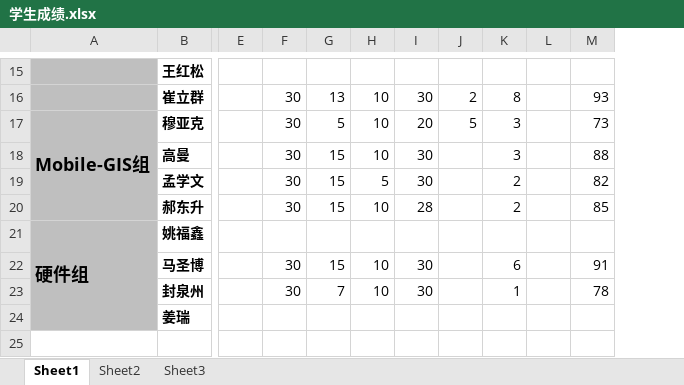
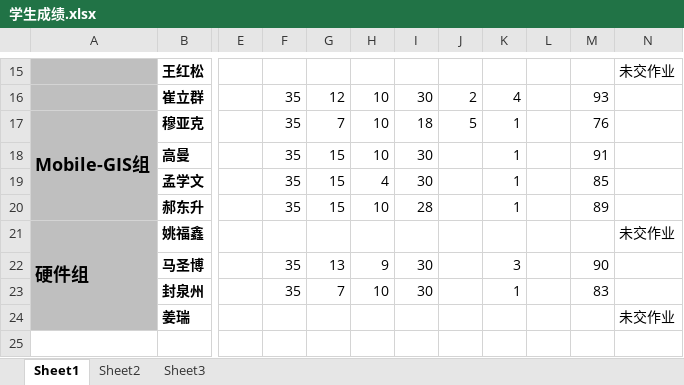
Before and after one commit to soulsheng/soulsheng-windows, an Excel workbook: homework/学生成绩.xlsx, sheet Sheet1, drawn as a sheet; only a part is shown, gaps mark what is left out; values as stored, in another font and other column widths than the file's, no borders; removed rows and columns are numbered as before the commit, all else as after; the diff covers the shown part only; the diff names each change by its address in the sheet, - before the commit and + after, or states it on an @@ line.

```diff
--- a/homework/学生成绩.xlsx (sheet Sheet1)
+++ b/homework/学生成绩.xlsx (sheet Sheet1)
-column F, rows 16-23: 30 | 30 | 30 | 30 | 30 |  | 30 | 30
+column F, rows 16-23: 35 | 35 | 35 | 35 | 35 |  | 35 | 35
+column N, rows 15-24: 未交作业 |  |  |  |  |  | 未交作业 |  |  | 未交作业
-G16: 13
+G16: 12
-K16: 8
+K16: 4
-G17: 5
+G17: 7
-I17: 20
+I17: 18
-K17:K18: 3
+K17:K18: 1
-M17: 73
+M17: 76
-M18: 88
+M18: 91
-H19: 5
+H19: 4
-K19:K20: 2
+K19:K20: 1
-M19: 82
+M19: 85
-M20: 85
+M20: 89
-G22: 15
+G22: 13
-H22: 10
+H22: 9
-K22: 6
+K22: 3
-M22: 91
+M22: 90
-M23: 78
+M23: 83
```
Also changed, not shown: 28 edited cells elsewhere in this sheet, 7 other files.
